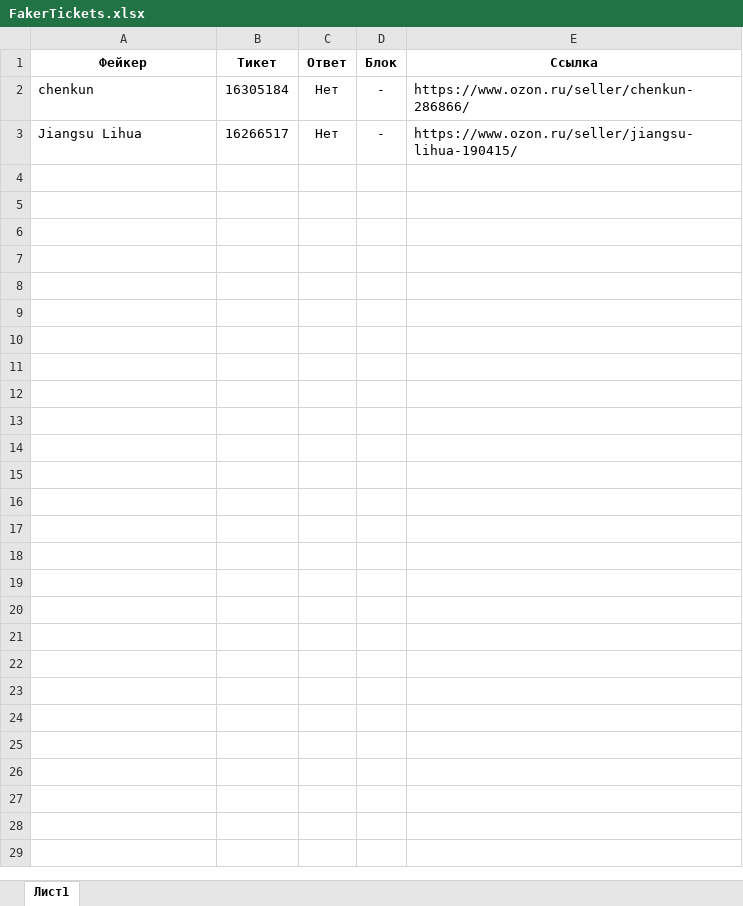
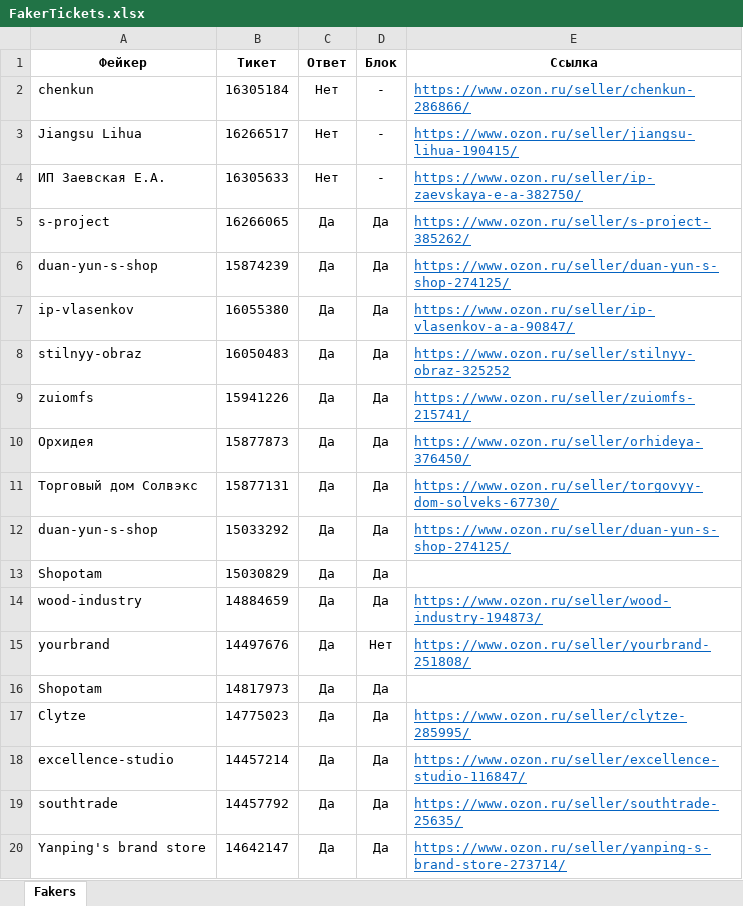
Before and after one commit to seyanaracore/HatsAndCaps, an Excel workbook: Excel/FakerTickets.xlsx, sheet Fakers, drawn as a sheet; only a part is shown; values as stored, in another font and other column widths than the file's, no borders; conditional formats not drawn; the diff covers the shown part only; the diff names each change by its address in the sheet, - before the commit and + after, or states it on an @@ line.

Commit message:
Fakers with August

```diff
--- a/Excel/FakerTickets.xlsx (sheet Fakers)
+++ b/Excel/FakerTickets.xlsx (sheet Fakers)
-sheet tab: Лист1
+sheet tab: Fakers
@@ E2:E3 underline: off → on, text colour: black → #0563C1 @@
+row 4: ИП Заевская Е.А. | 16305633 | Нет | - | https://www.ozon.ru/seller/ip-zaevskaya-e-a-382750/
+row 5: s-project | 16266065 | Да | Да | https://www.ozon.ru/seller/s-project-385262/
+row 6: duan-yun-s-shop | 15874239 | Да | Да | https://www.ozon.ru/seller/duan-yun-s-shop-274125/
+row 7: ip-vlasenkov | 16055380 | Да | Да | https://www.ozon.ru/seller/ip-vlasenkov-a-a-90847/
+row 8: stilnyy-obraz | 16050483 | Да | Да | https://www.ozon.ru/seller/stilnyy-obraz-325252
+row 9: zuiomfs | 15941226 | Да | Да | https://www.ozon.ru/seller/zuiomfs-215741/
+row 10: Орхидея | 15877873 | Да | Да | https://www.ozon.ru/seller/orhideya-376450/
+row 11: Торговый дом Солвэкс | 15877131 | Да | Да | https://www.ozon.ru/seller/torgovyy-dom-solveks-67730/
+row 12: duan-yun-s-shop | 15033292 | Да | Да | https://www.ozon.ru/seller/duan-yun-s-shop-274125/
+row 13: Shopotam | 15030829 | Да | Да
+row 14: wood-industry | 14884659 | Да | Да | https://www.ozon.ru/seller/wood-industry-194873/
+row 15: yourbrand | 14497676 | Да | Нет | https://www.ozon.ru/seller/yourbrand-251808/
+row 16: Shopotam | 14817973 | Да | Да
+row 17: Clytze | 14775023 | Да | Да | https://www.ozon.ru/seller/clytze-285995/
+row 18: excellence-studio | 14457214 | Да | Да | https://www.ozon.ru/seller/excellence-studio-116847/
+row 19: southtrade | 14457792 | Да | Да | https://www.ozon.ru/seller/southtrade-25635/
+row 20: Yanping's brand store | 14642147 | Да | Да | https://www.ozon.ru/seller/yanping-s-brand-store-273714/
```
Also changed, not shown: 9 added rows elsewhere in this sheet.
